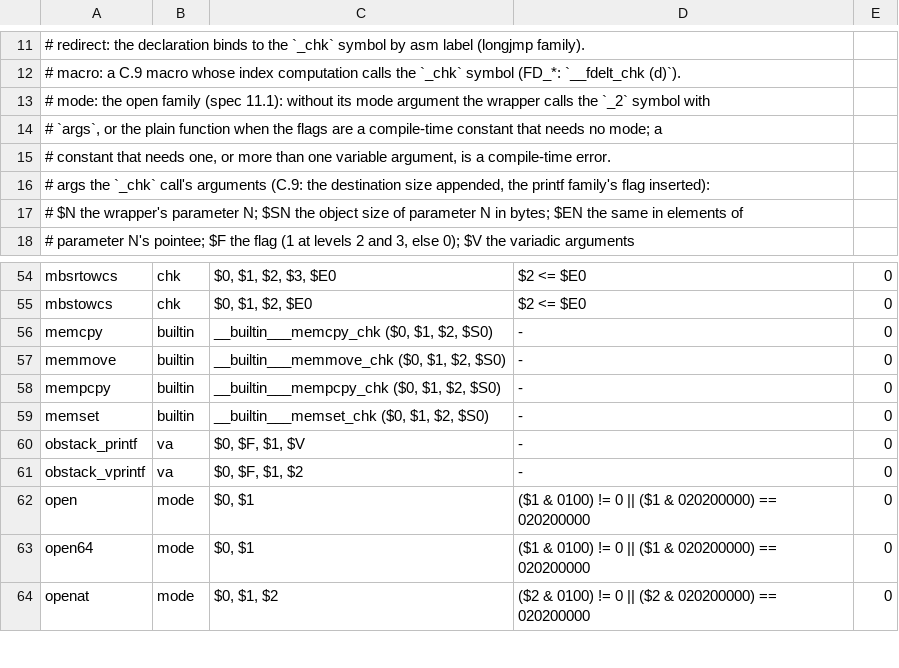
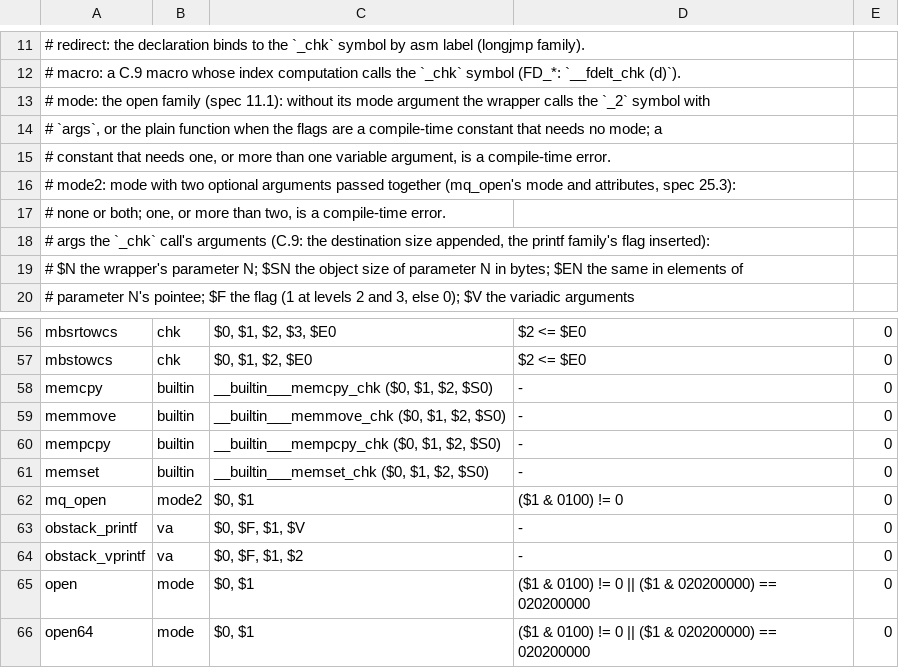
Before and after one commit to duskglow/libniji, a TSV file: headers/fortify.tsv, drawn as a sheet; only a part is shown, gaps mark what is left out; the shorter side is filled out with more unchanged rows; the diff names each change by its address in the sheet, - before the commit and + after, or states it on an @@ line.

```diff
--- a/headers/fortify.tsv
+++ b/headers/fortify.tsv
+row 16: # mode2: mode with two optional arguments passed together (mq_open's mode and attributes, spec 25.3):
+row 17: # none or both; one, or more than two, is a compile-time error.
+row 62: mq_open | mode2 | $0, $1 | ($1 & 0100) != 0 | 0
```
Also changed, not shown: 3 other files.
